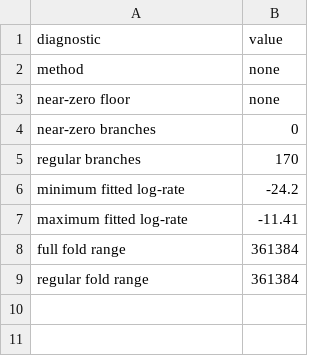
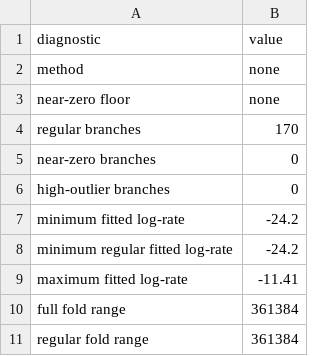
Before and after one commit to jakeberv/bifrost, a CSV file: vignettes/rate-map-jaw-shape/rate_map_equal_initial_diagnostics.csv, drawn as a sheet.

```diff
--- a/vignettes/rate-map-jaw-shape/rate_map_equal_initial_diagnostics.csv
+++ b/vignettes/rate-map-jaw-shape/rate_map_equal_initial_diagnostics.csv
@@ -3,5 +3,7 @@
 "near-zero floor","none"
+"regular branches","170"
 "near-zero branches","0"
-"regular branches","170"
+"high-outlier branches","0"
 "minimum fitted log-rate","-24.2"
+"minimum regular fitted log-rate","-24.2"
 "maximum fitted log-rate","-11.41"
```
Also changed, not shown: vignettes/rate-map-jaw-shape/highest_log_rate_branches.csv, vignettes/rate-map-jaw-shape/weighting_comparison.csv, 17 other files.
